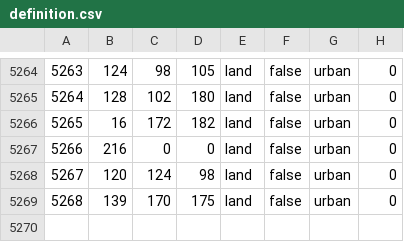
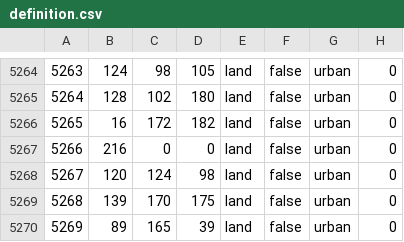
Before and after one commit to wohsd/Bloodshed_fourteen_years, a CSV file: map/definition.csv, drawn as a sheet; only a part is shown, gaps mark what is left out.

```diff
--- a/map/definition.csv
+++ b/map/definition.csv
@@ -5269 +5269,2 @@
 5268;139;170;175;land;false;urban;0
+5269;89;165;39;land;false;urban;0
```
Also changed, not shown: 33 other files.
